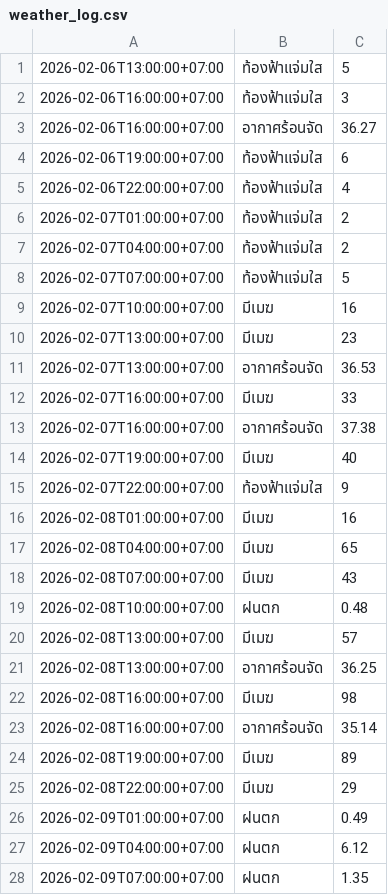
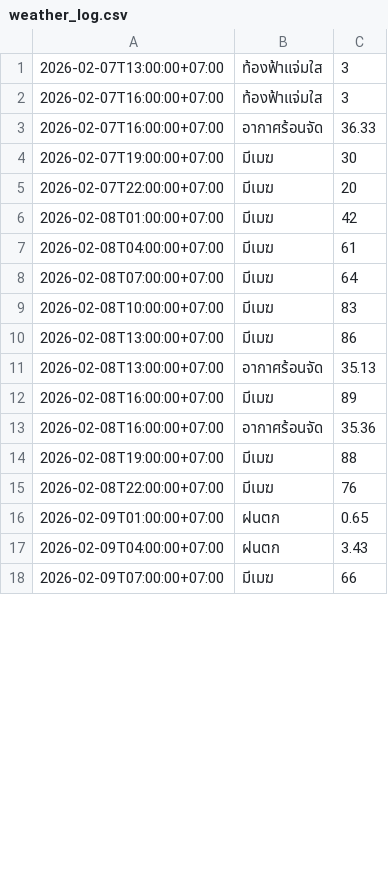
Before and after one commit to wata011/my-water-monitor, a CSV file: weather_log.csv, drawn as a sheet; only a part is shown; the diff covers the shown part only.

```diff
--- a/weather_log.csv
+++ b/weather_log.csv
@@ -1,28 +1,18 @@
-2026-02-06T13:00:00+07:00,ท้องฟ้าแจ่มใส,5
-2026-02-06T16:00:00+07:00,ท้องฟ้าแจ่มใส,3
-2026-02-06T16:00:00+07:00,อากาศร้อนจัด,36.27
-2026-02-06T19:00:00+07:00,ท้องฟ้าแจ่มใส,6
-2026-02-06T22:00:00+07:00,ท้องฟ้าแจ่มใส,4
-2026-02-07T01:00:00+07:00,ท้องฟ้าแจ่มใส,2
-2026-02-07T04:00:00+07:00,ท้องฟ้าแจ่มใส,2
-2026-02-07T07:00:00+07:00,ท้องฟ้าแจ่มใส,5
-2026-02-07T10:00:00+07:00,มีเมฆ,16
-2026-02-07T13:00:00+07:00,มีเมฆ,23
-2026-02-07T13:00:00+07:00,อากาศร้อนจัด,36.53
-2026-02-07T16:00:00+07:00,มีเมฆ,33
-2026-02-07T16:00:00+07:00,อากาศร้อนจัด,37.38
-2026-02-07T19:00:00+07:00,มีเมฆ,40
-2026-02-07T22:00:00+07:00,ท้องฟ้าแจ่มใส,9
-2026-02-08T01:00:00+07:00,มีเมฆ,16
-2026-02-08T04:00:00+07:00,มีเมฆ,65
-2026-02-08T07:00:00+07:00,มีเมฆ,43
-2026-02-08T10:00:00+07:00,ฝนตก,0.48
-2026-02-08T13:00:00+07:00,มีเมฆ,57
-2026-02-08T13:00:00+07:00,อากาศร้อนจัด,36.25
-2026-02-08T16:00:00+07:00,มีเมฆ,98
-2026-02-08T16:00:00+07:00,อากาศร้อนจัด,35.14
-2026-02-08T19:00:00+07:00,มีเมฆ,89
-2026-02-08T22:00:00+07:00,มีเมฆ,29
-2026-02-09T01:00:00+07:00,ฝนตก,0.49
-2026-02-09T04:00:00+07:00,ฝนตก,6.12
-2026-02-09T07:00:00+07:00,ฝนตก,1.35
+2026-02-07T13:00:00+07:00,ท้องฟ้าแจ่มใส,3
+2026-02-07T16:00:00+07:00,ท้องฟ้าแจ่มใส,3
+2026-02-07T16:00:00+07:00,อากาศร้อนจัด,36.33
+2026-02-07T19:00:00+07:00,มีเมฆ,30
+2026-02-07T22:00:00+07:00,มีเมฆ,20
+2026-02-08T01:00:00+07:00,มีเมฆ,42
+2026-02-08T04:00:00+07:00,มีเมฆ,61
+2026-02-08T07:00:00+07:00,มีเมฆ,64
+2026-02-08T10:00:00+07:00,มีเมฆ,83
+2026-02-08T13:00:00+07:00,มีเมฆ,86
+2026-02-08T13:00:00+07:00,อากาศร้อนจัด,35.13
+2026-02-08T16:00:00+07:00,มีเมฆ,89
+2026-02-08T16:00:00+07:00,อากาศร้อนจัด,35.36
+2026-02-08T19:00:00+07:00,มีเมฆ,88
+2026-02-08T22:00:00+07:00,มีเมฆ,76
+2026-02-09T01:00:00+07:00,ฝนตก,0.65
+2026-02-09T04:00:00+07:00,ฝนตก,3.43
+2026-02-09T07:00:00+07:00,มีเมฆ,66
```
Also changed, not shown: 10 added rows and 17 edited cells elsewhere in this file.
